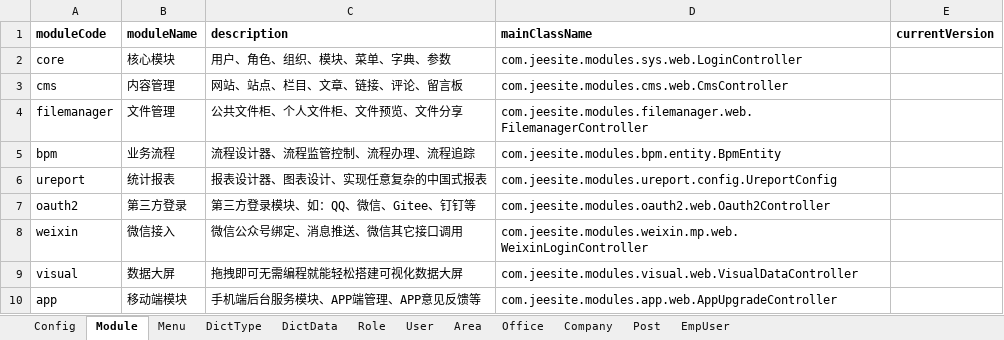
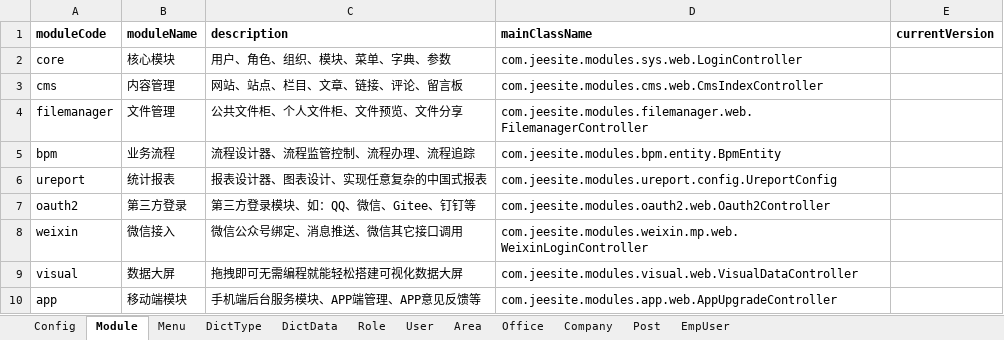
Before and after one commit to thinkgem/jeesite, an Excel workbook: modules/core/src/main/java/com/jeesite/modules/sys/db/InitCoreData.xlsx, sheet Module, drawn as a sheet; values as stored, in another font and other column widths than the file's, no borders; the diff names each change by its address in the sheet, - before the commit and + after, or states it on an @@ line.

Commit message:
CmsIndexController

```diff
--- a/modules/core/src/main/java/com/jeesite/modules/sys/db/InitCoreData.xlsx (sheet Module)
+++ b/modules/core/src/main/java/com/jeesite/modules/sys/db/InitCoreData.xlsx (sheet Module)
-D3 (mainClassName): com.jeesite.modules.cms.web.CmsController
+D3 (mainClassName): com.jeesite.modules.cms.web.CmsIndexController
```
